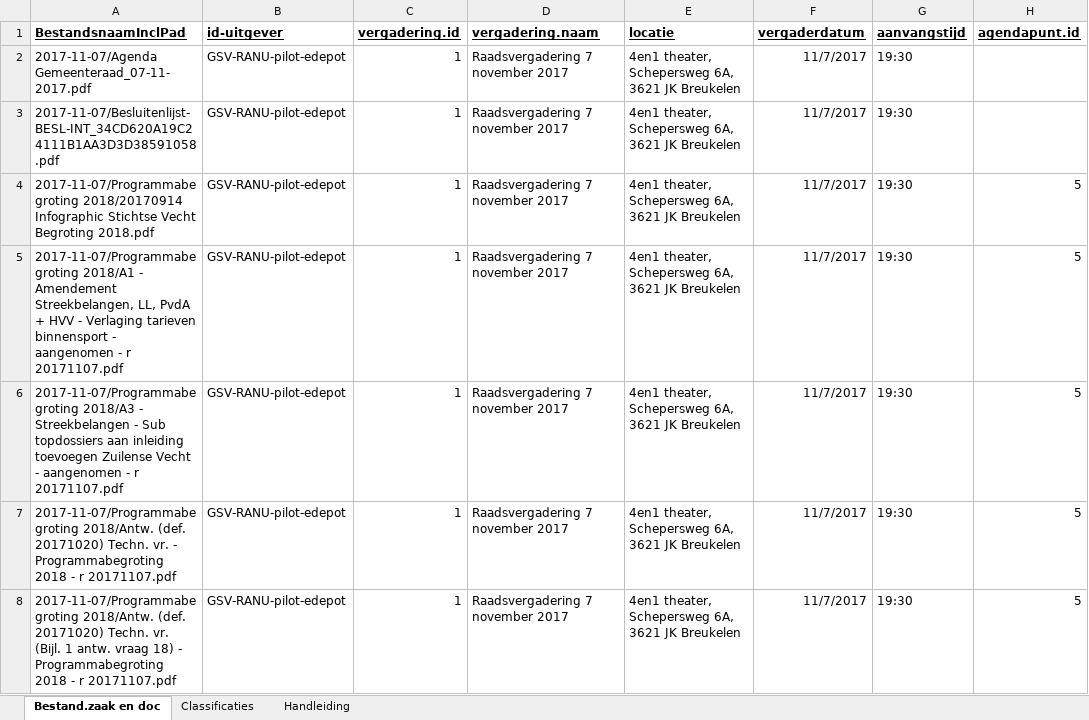
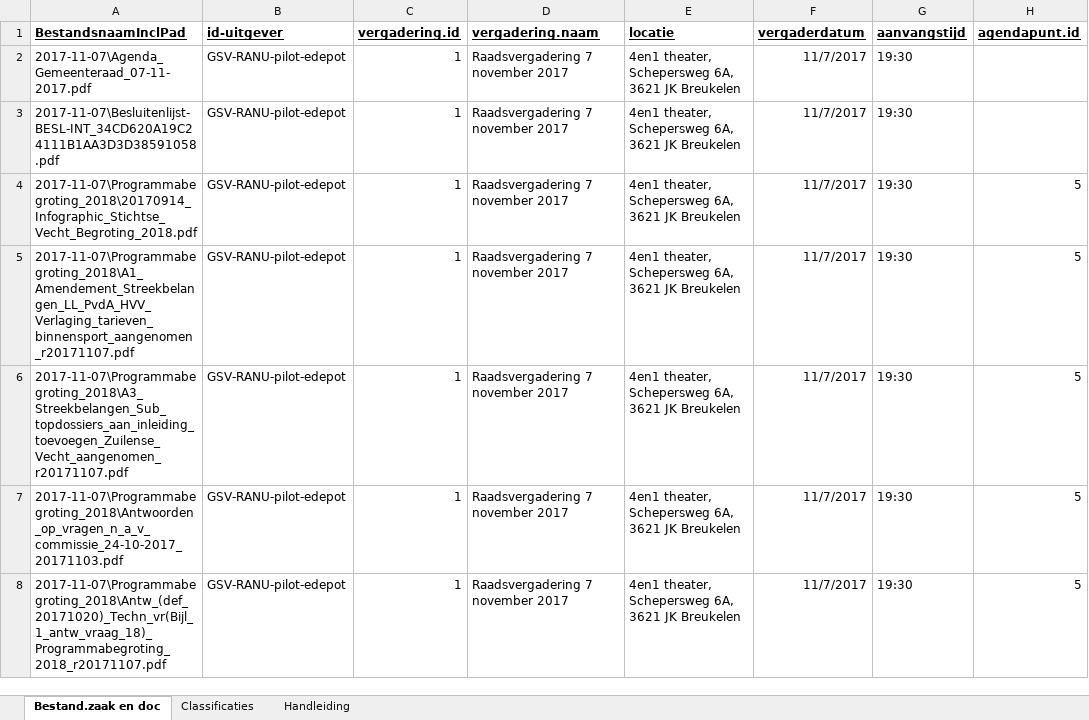
Before and after one commit to srov88/maakmdto, an Excel workbook: input/Bestandsbeschrijvingen.xlsx, sheet Bestand.zaak en doc, drawn as a sheet; only a part is shown; values as stored, in another font and other column widths than the file's, no borders; the diff covers the shown part only; the diff names each change by its address in the sheet, - before the commit and + after, or states it on an @@ line.

Commit message:
In excel ook bestandnamen bijgewerkt

```diff
--- a/input/Bestandsbeschrijvingen.xlsx (sheet Bestand.zaak en doc)
+++ b/input/Bestandsbeschrijvingen.xlsx (sheet Bestand.zaak en doc)
-A2 (BestandsnaamInclPad): 2017-11-07/Agenda Gemeenteraad_07-11-2017.pdf
+A2 (BestandsnaamInclPad): 2017-11-07\Agenda_Gemeenteraad_07-11-2017.pdf
-A3 (BestandsnaamInclPad): 2017-11-07/Besluitenlijst-BESL-INT_34CD620A19C24111B1AA3D3D38591058.pdf
+A3 (BestandsnaamInclPad): 2017-11-07\Besluitenlijst-BESL-INT_34CD620A19C24111B1AA3D3D38591058.pdf
-A4 (BestandsnaamInclPad): 2017-11-07/Programmabegroting 2018/20170914 Infographic Stichtse Vecht Begroting 2018.pdf
+A4 (BestandsnaamInclPad): 2017-11-07\Programmabegroting_2018\20170914_Infographic_Stichtse_Vecht_Begroting_2018.pdf
-A5 (BestandsnaamInclPad): 2017-11-07/Programmabegroting 2018/A1 - Amendement Streekbelangen, LL, PvdA + HVV - Verlaging tarieven binnensport - aangenomen - r 20171107.pdf
+A5 (BestandsnaamInclPad): 2017-11-07\Programmabegroting_2018\A1_Amendement_Streekbelangen_LL_PvdA_HVV_Verlaging_tarieven_binnensport_aangenomen_r20171107.pdf
-A6 (BestandsnaamInclPad): 2017-11-07/Programmabegroting 2018/A3 - Streekbelangen - Sub topdossiers aan inleiding toevoegen Zuilense Vecht - aangenomen - r 20171107.pdf
+A6 (BestandsnaamInclPad): 2017-11-07\Programmabegroting_2018\A3_Streekbelangen_Sub_topdossiers_aan_inleiding_toevoegen_Zuilense_Vecht_aangenomen_r20171107.pdf
-A7 (BestandsnaamInclPad): 2017-11-07/Programmabegroting 2018/Antw. (def. 20171020) Techn. vr. - Programmabegroting 2018 - r 20171107.pdf
+A7 (BestandsnaamInclPad): 2017-11-07\Programmabegroting_2018\Antwoorden_op_vragen_n_a_v_commissie_24-10-2017_20171103.pdf
-A8 (BestandsnaamInclPad): 2017-11-07/Programmabegroting 2018/Antw. (def. 20171020) Techn. vr. (Bijl. 1 antw. vraag 18) - Programmabegroting 2018 - r 20171107.pdf
+A8 (BestandsnaamInclPad): 2017-11-07\Programmabegroting_2018\Antw_(def_20171020)_Techn_vr(Bijl_1_antw_vraag_18)_Programmabegroting_2018_r20171107.pdf
```
Also changed, not shown: 45 edited cells elsewhere in this sheet, 1 other file.
